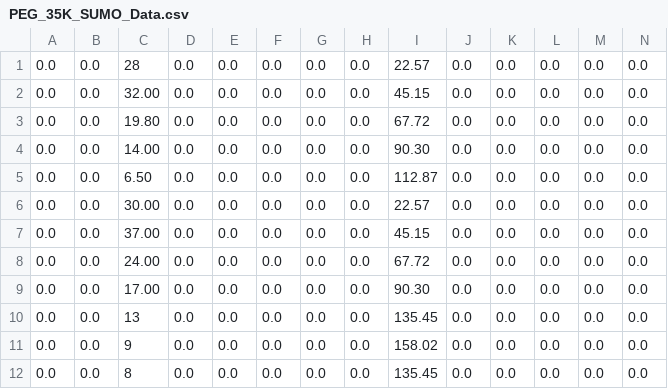
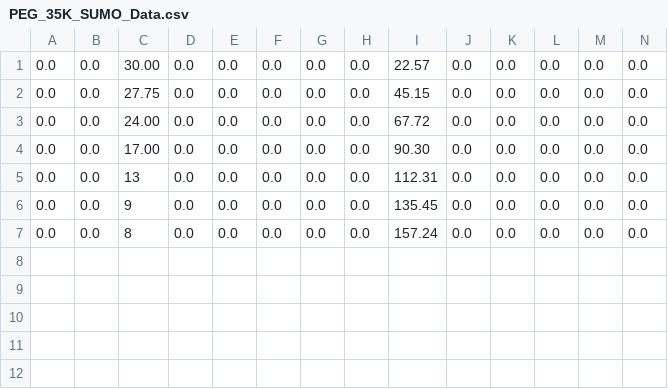
Before and after one commit to lifemolmat/GFVT, a CSV file: data/PEG_35K_SUMO_Data.csv, drawn as a sheet; only a part is shown; removed rows and columns are numbered as before the commit, all else as after; rows hold the shown columns only; the diff names each change by its address in the sheet, - before the commit and + after, or states it on an @@ line.

Commit message:
Added MBP Data

```diff
--- a/data/PEG_35K_SUMO_Data.csv
+++ b/data/PEG_35K_SUMO_Data.csv
-row 1: 0.0 | 0.0 | 28 | 0.0 | 0.0 | 0.0 | 0.0 | 0.0 | 22.57 | 0.0 | 0.0 | 0.0 | 0.0 | 0.0
-row 2: 0.0 | 0.0 | 32.00 | 0.0 | 0.0 | 0.0 | 0.0 | 0.0 | 45.15 | 0.0 | 0.0 | 0.0 | 0.0 | 0.0
-row 3: 0.0 | 0.0 | 19.80 | 0.0 | 0.0 | 0.0 | 0.0 | 0.0 | 67.72 | 0.0 | 0.0 | 0.0 | 0.0 | 0.0
-row 4: 0.0 | 0.0 | 14.00 | 0.0 | 0.0 | 0.0 | 0.0 | 0.0 | 90.30 | 0.0 | 0.0 | 0.0 | 0.0 | 0.0
-row 5: 0.0 | 0.0 | 6.50 | 0.0 | 0.0 | 0.0 | 0.0 | 0.0 | 112.87 | 0.0 | 0.0 | 0.0 | 0.0 | 0.0
-C2: 37.00
+C2: 27.75
-I5: 135.45
+I5: 112.31
-I6: 158.02
+I6: 135.45
-I7: 135.45
+I7: 157.24
```
Also changed, not shown: 16 other files.
